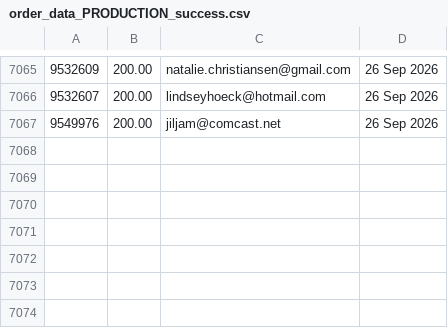
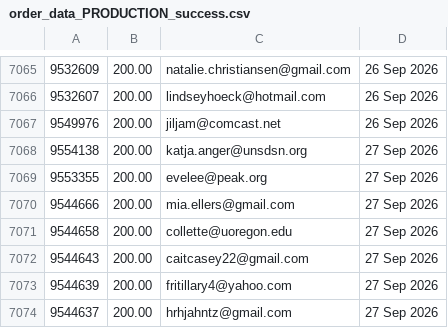
Before and after one commit to jdeck88/ffcsa_scripts, a CSV file: localline/data/order_data_PRODUCTION_success.csv, drawn as a sheet; only a part is shown, gaps mark what is left out; the diff names each change by its address in the sheet, - before the commit and + after, or states it on an @@ line.

Commit message:
Update data files

```diff
--- a/localline/data/order_data_PRODUCTION_success.csv
+++ b/localline/data/order_data_PRODUCTION_success.csv
+row 7068: 9554138 | 200.00 | katja.anger@unsdsn.org | 27 Sep 2026
+row 7069: 9553355 | 200.00 | evelee@peak.org | 27 Sep 2026
+row 7070: 9544666 | 200.00 | mia.ellers@gmail.com | 27 Sep 2026
+row 7071: 9544658 | 200.00 | collette@uoregon.edu | 27 Sep 2026
+row 7072: 9544643 | 200.00 | caitcasey22@gmail.com | 27 Sep 2026
+row 7073: 9544639 | 200.00 | fritillary4@yahoo.com | 27 Sep 2026
+row 7074: 9544637 | 200.00 | hrhjahntz@gmail.com | 27 Sep 2026
```
Also changed, not shown: localline/data/order_data_PRODUCTION_fail.csv.
